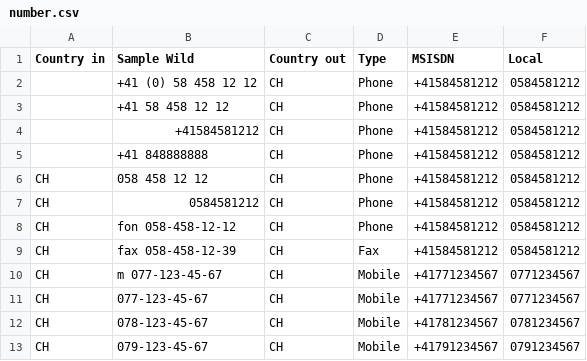
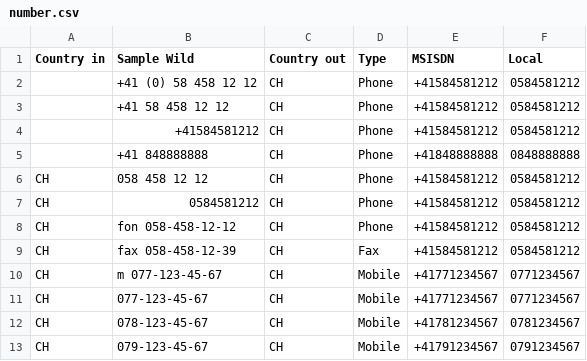
Before and after one commit to chatelao/osm-phones, a CSV file: src/number.csv, drawn as a sheet.

Commit message:
Update number.csv

```diff
--- a/src/number.csv
+++ b/src/number.csv
@@ -4,3 +4,3 @@ Country in,Sample Wild,Country out,Type,MSISDN,Local
 ,+41584581212,CH,Phone,+41584581212,0584581212
-,+41 848888888,CH,Phone,+41584581212,0584581212
+,+41 848888888,CH,Phone,+41848888888,0848888888
 CH,058 458 12 12,CH,Phone,+41584581212,0584581212
```
